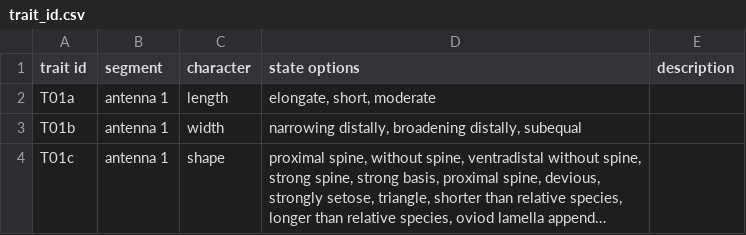
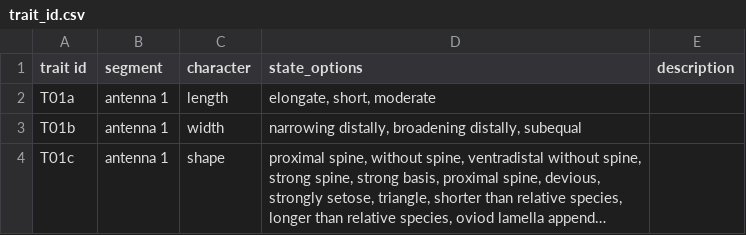
Before and after one commit to fccigarettes-ui/Gammaridae, a CSV file: trait_id.csv, drawn as a sheet; only a part is shown; long unchanged cells end in ….

```diff
--- a/trait_id.csv
+++ b/trait_id.csv
@@ -1,2 +1,2 @@
-trait id,segment,character,state options,description
+trait id,segment,character,state_options,description
 T01a,antenna 1,length,"elongate, short, moderate",
```
Also changed, not shown: species.csv, species_info_expander.csv, 8 other files.
